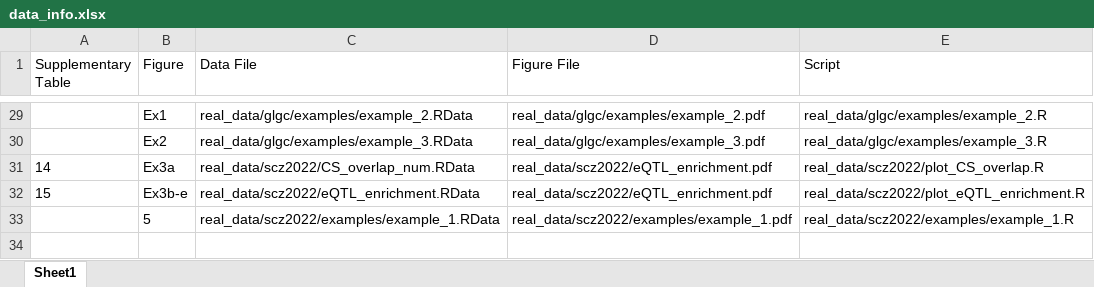
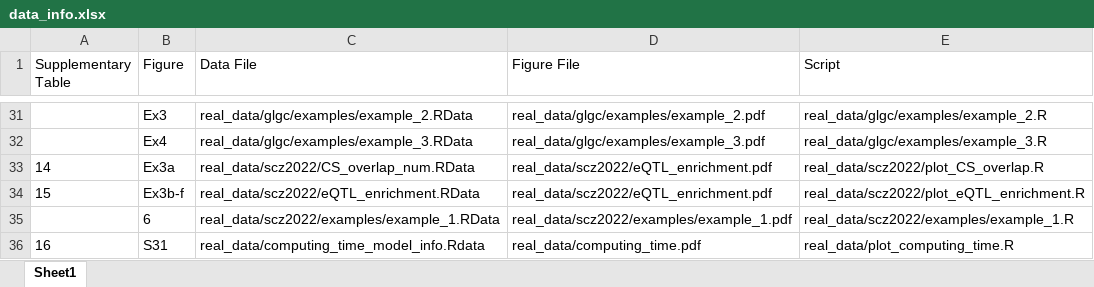
Before and after one commit to xiangli428/MACHINE-paper, an Excel workbook: data_info.xlsx, sheet Sheet1, drawn as a sheet; only a part is shown, gaps mark what is left out; values as stored, in another font and other column widths than the file's, no borders; addresses are those after the commit; the diff covers the shown part only; the diff names each change by its address in the sheet, - before the commit and + after, or states it on an @@ line.

```diff
--- a/data_info.xlsx (sheet Sheet1)
+++ b/data_info.xlsx (sheet Sheet1)
-B31 (Figure): Ex1
+B31 (Figure): Ex3
-B32 (Figure): Ex2
+B32 (Figure): Ex4
-B34 (Figure): Ex3b-e
+B34 (Figure): Ex3b-f
-B35 (Figure): 5
+B35 (Figure): 6
+row 36: 16 | S31 | real_data/computing_time_model_info.Rdata | real_data/computing_time.pdf | real_data/plot_computing_time.R
```
Also changed, not shown: 10 added rows, 8 removed rows, 12 edited cells and row numbers in column A elsewhere in this sheet, 1 other file.
